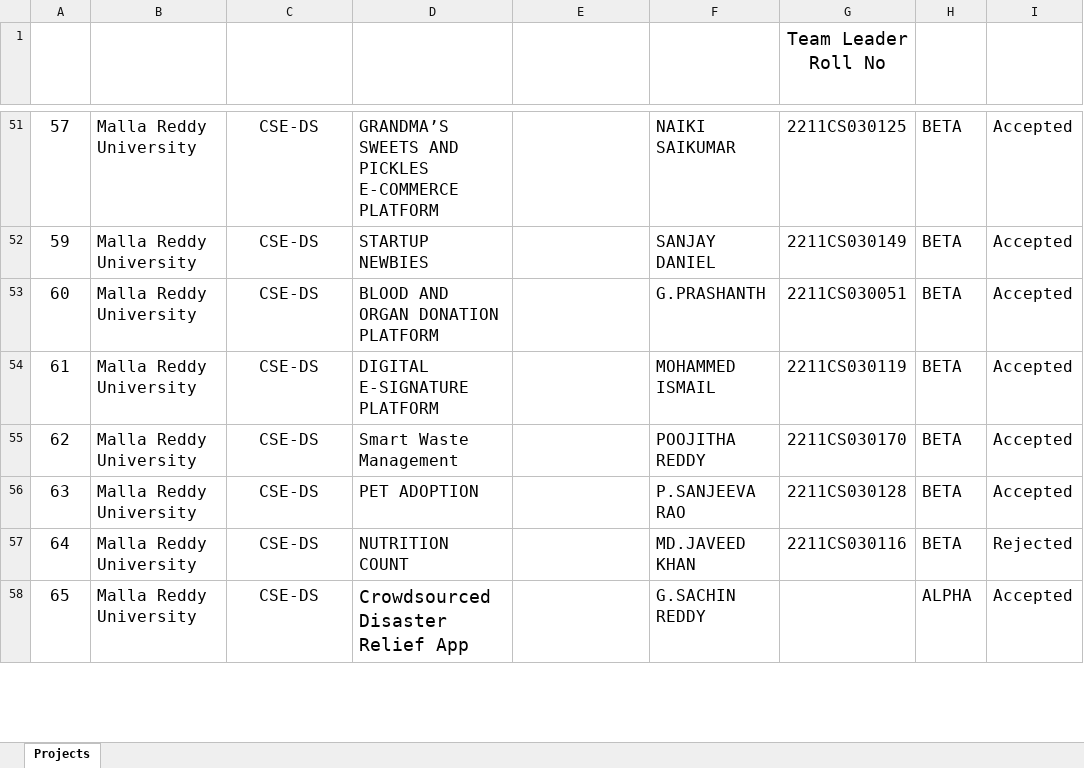
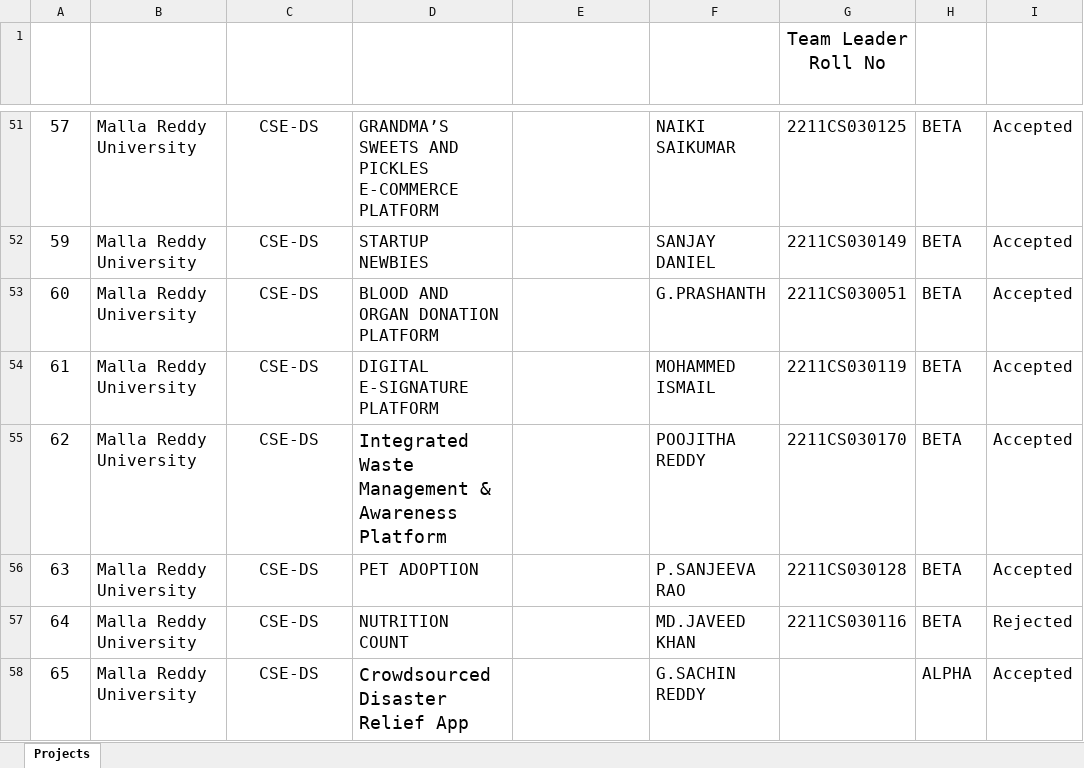
Before and after one commit to fresher2coder/mru-java-fsd, an Excel workbook: project/MRU Java FSD Project Final.xlsx, sheet Projects, drawn as a sheet; only a part is shown, gaps mark what is left out; values as stored, in another font and other column widths than the file's, no borders; conditional formats and table styles not drawn; the diff names each change by its address in the sheet, - before the commit and + after, or states it on an @@ line.

```diff
--- a/project/MRU Java FSD Project Final.xlsx (sheet Projects)
+++ b/project/MRU Java FSD Project Final.xlsx (sheet Projects)
-D55 (Project Title): Smart Waste Management
+D55 (Project Title): Integrated Waste Management & Awareness Platform
@@ D55 text size: larger @@
```
Also changed, not shown: 4 other files.
